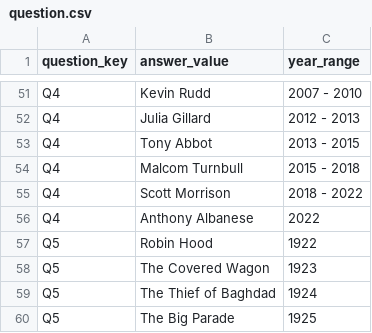
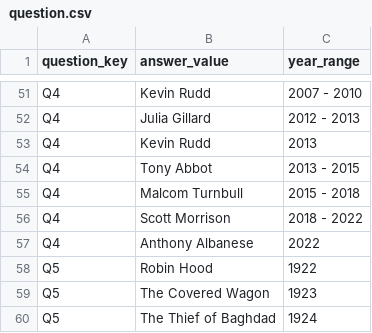
Before and after one commit to ConnieJacques/ConnieJacques_T1A3, a CSV file: src/question.csv, drawn as a sheet; only a part is shown, gaps mark what is left out; the shorter side is filled out with more unchanged rows.

Commit message:
added questions four and five to questions.py, logic corrected.

```diff
--- a/src/question.csv
+++ b/src/question.csv
@@ -52,2 +52,3 @@ Q4,Kevin Rudd,2007 - 2010
 Q4,Julia Gillard,2012 - 2013
+Q4,Kevin Rudd, 2013
 Q4,Tony Abbot,2013 - 2015
```
Also changed, not shown: 1 other file.
